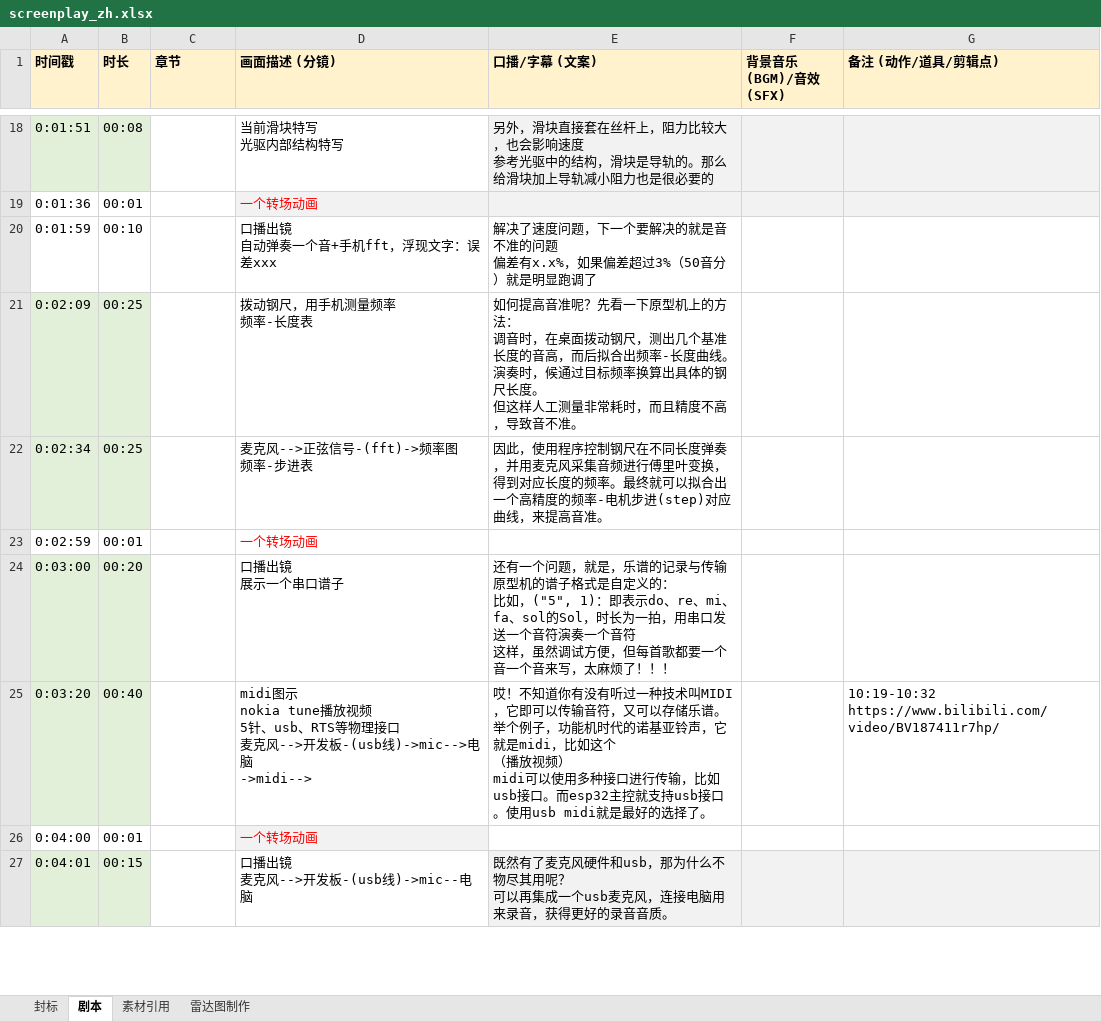
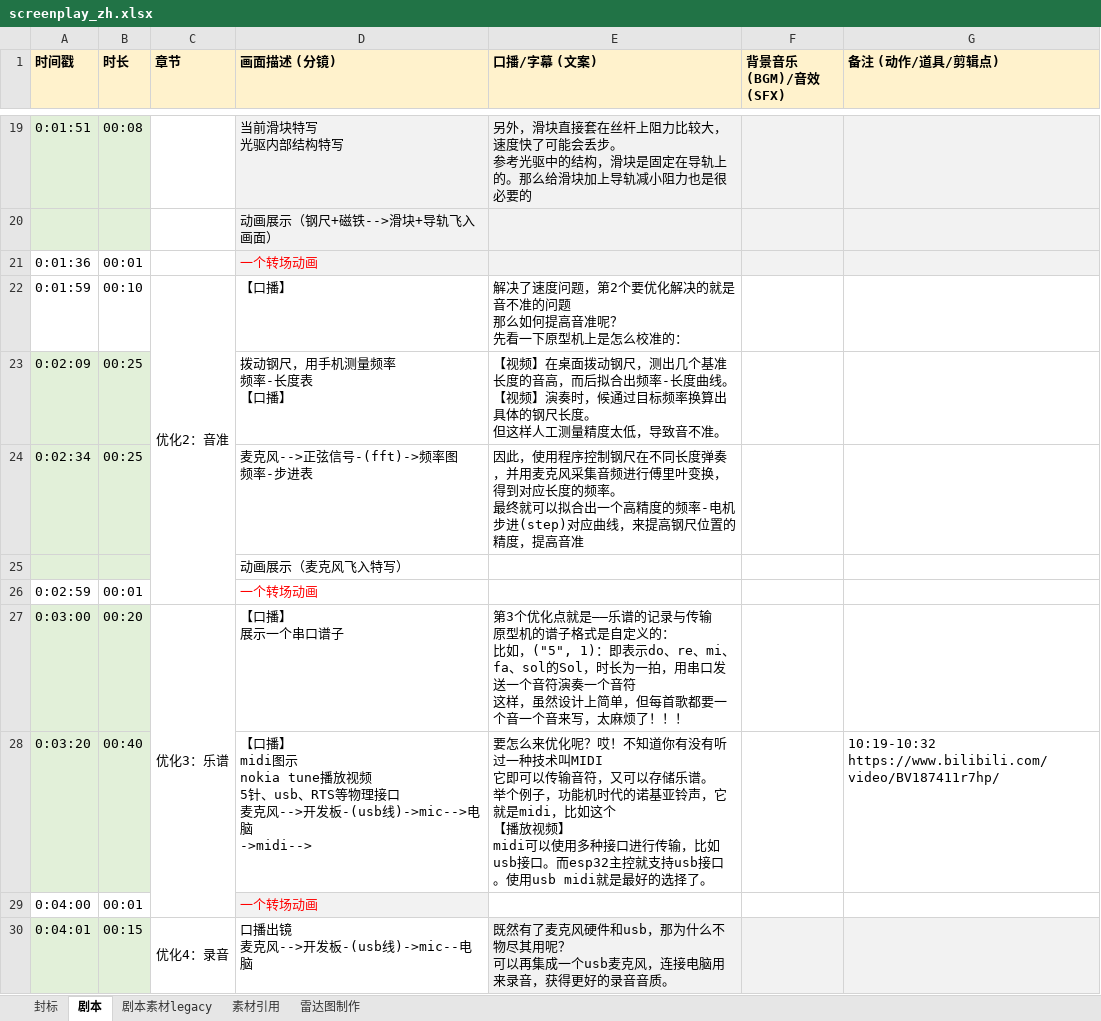
Before and after one commit to stccff/self_playing_ruler, an Excel workbook: v1/screenplay_zh.xlsx, sheet 剧本, drawn as a sheet; only a part is shown, gaps mark what is left out; values as stored, in another font and other column widths than the file's, no borders; addresses are those after the commit; ↵ is a line break in a cell; the diff covers the shown part only; the diff names each change by its address in the sheet, - before the commit and + after, or states it on an @@ line.

```diff
--- a/v1/screenplay_zh.xlsx (sheet 剧本)
+++ b/v1/screenplay_zh.xlsx (sheet 剧本)
+sheet tab: 剧本素材legacy
-D19 fill: none
+D19 fill: #F2F2F2
-E19 (口播/字幕 (文案)): …在丝杆上，阻力比较大，也会影响速度 ↵ 参考光驱中的结构，滑块是导轨的。那么…
+E19 (口播/字幕 (文案)): …在丝杆上阻力比较大，速度快了可能会丢步。 ↵ 参考光驱中的结构，滑块是固定在导轨上的。那么…
+row 20:  |  |  | 动画展示（钢尺+磁铁-->滑块+导轨飞入画面）
-C22 (章节): (empty)
+C22 (章节): 优化2：音准
+C22:C26 merged
-D22 (画面描述 (分镜)): 口播出镜 ↵ 自动弹奏一个音+手机fft，浮现文字：误差xxx
+D22 (画面描述 (分镜)): 【口播】
-E22 (口播/字幕 (文案)): …度问题，下一个要解决的就是音不准的问题 ↵ 偏差有x.x%，如果偏差超过3%（50音分）就是明显跑调了
+E22 (口播/字幕 (文案)): …度问题，第2个要优化解决的就是音不准的问题 ↵ 那么如何提高音准呢？ ↵ 先看一下原型机上是怎么校准的：
-D23 (画面描述 (分镜)): 拨动钢尺，用手机测量频率 ↵ 频率-长度表
+D23 (画面描述 (分镜)): 拨动钢尺，用手机测量频率 ↵ 频率-长度表 ↵ 【口播】
-E23 (口播/字幕 (文案)): 如何提高音准呢？先看一下原型机上的方法： ↵ 调音时，在桌面拨动钢尺，测出几个基准长度的音高，而后拟合出频率-长度曲线。 ↵ 演奏时，候通过目标频率换算出具体的钢尺长度。 ↵ 但这样人工测量非常耗时，而且精度不高，导致音…
+E23 (口播/字幕 (文案)): 【视频】在桌面拨动钢尺，测出几个基准长度的音高，而后拟合出频率-长度曲线。 ↵ 【视频】演奏时，候通过目标频率换算出具体的钢尺长度。 ↵ 但这样人工测量精度太低，导致音…
-E24 (口播/字幕 (文案)): …的频率。最终就可以拟合出一个高精度的频率-电机步进(step)对应曲线，来提高音准。
+E24 (口播/字幕 (文案)): …的频率。 ↵ 最终就可以拟合出一个高精度的频率-电机步进(step)对应曲线，来提高钢尺位置的精度，提高音准
+row 25:  |  |  | 动画展示（麦克风飞入特写）
-C27 (章节): (empty)
+C27 (章节): 优化3：乐谱
+C27:C29 merged
-D27 (画面描述 (分镜)): 口播出镜 ↵ 展示一个串口谱子
+D27 (画面描述 (分镜)): 【口播】 ↵ 展示一个串口谱子
-E27 (口播/字幕 (文案)): 还有一个问题，就是，乐谱的记录与传输 ↵ 原型机的谱子格式是自定义的： ↵ 比如，("5", 1)：即表示do、re、mi、fa、sol的Sol，时长为一拍，用串口发送一个音符演奏一个音符 ↵ 这样，虽然调试方便，但每首…
+E27 (口播/字幕 (文案)): 第3个优化点就是——乐谱的记录与传输 ↵ 原型机的谱子格式是自定义的： ↵ 比如，("5", 1)：即表示do、re、mi、fa、sol的Sol，时长为一拍，用串口发送一个音符演奏一个音符 ↵ 这样，虽然设计上简单，但每首…
-D28 (画面描述 (分镜)): midi图示…
+D28 (画面描述 (分镜)): 【口播】 ↵ midi图示…
-E28 (口播/字幕 (文案)): 哎！不知道你有没有听过一种技术叫MIDI，它即可以传输音符，又可以存储乐谱。 ↵ 举个例子，功能机时代的诺基亚铃声，它就是midi，比如这个 ↵ （播放视频） ↵ midi可以…
+E28 (口播/字幕 (文案)): 要怎么来优化呢？哎！不知道你有没有听过一种技术叫MIDI ↵ 它即可以传输音符，又可以存储乐谱。 ↵ 举个例子，功能机时代的诺基亚铃声，它就是midi，比如这个 ↵ 【播放视频】 ↵ midi可以…
-C30 (章节): (empty)
+C30 (章节): 优化4：录音
+C30:C31 merged
```
Also changed, not shown: 10 added rows, 7 removed rows, 52 edited cells, cell formats and merged cells elsewhere in this sheet, formulas that keep their value, charts or pictures.
